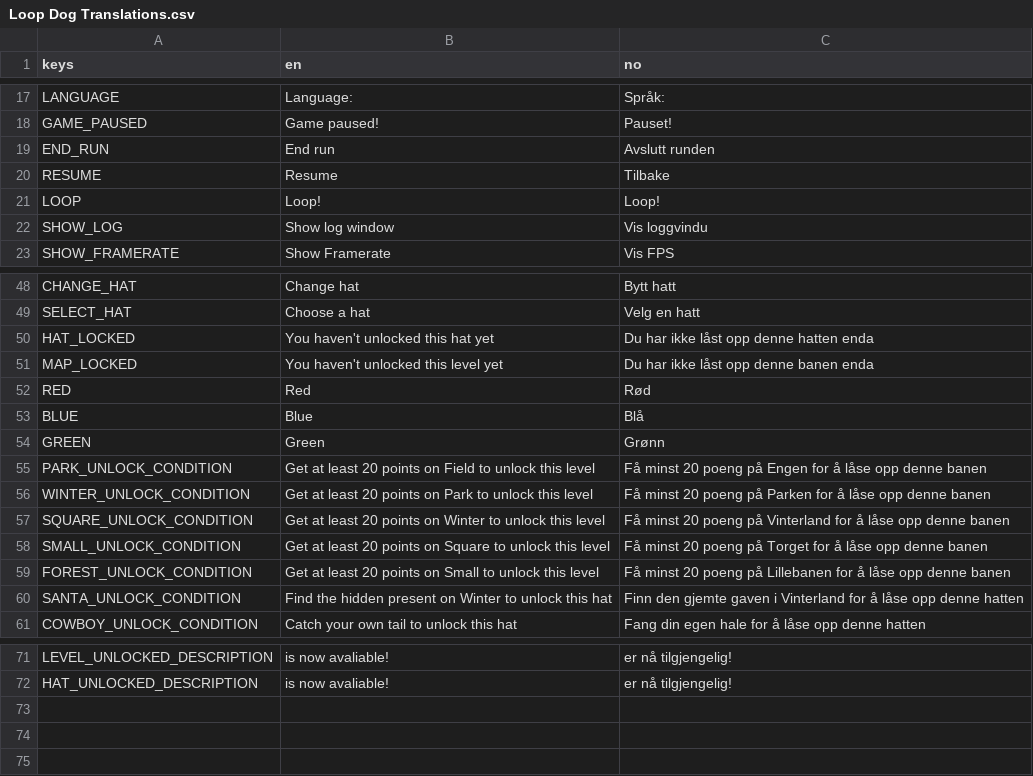
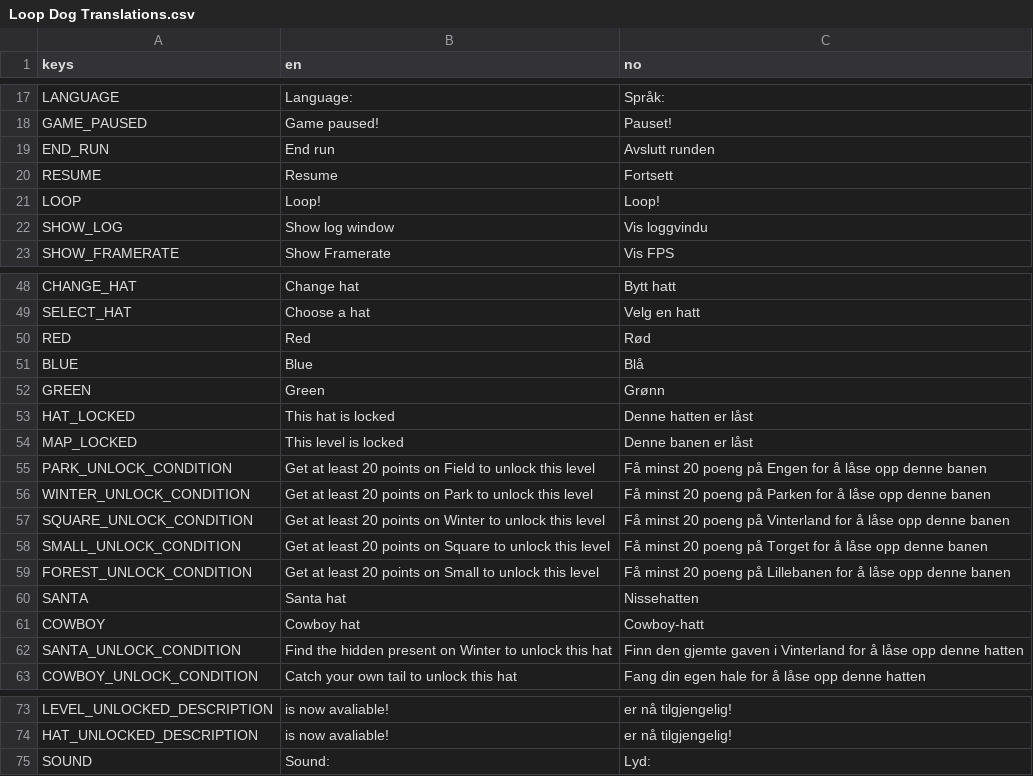
Before and after one commit to EsasHG/notsnake, a CSV file: Localization/Loop Dog Translations.csv, drawn as a sheet; only a part is shown, gaps mark what is left out.

```diff
--- a/Localization/Loop Dog Translations.csv
+++ b/Localization/Loop Dog Translations.csv
@@ -19,3 +19,3 @@ GAME_PAUSED,Game paused!,Pauset!
 END_RUN,End run,Avslutt runden
-RESUME,Resume,Tilbake
+RESUME,Resume,Fortsett
 LOOP,Loop!,Loop!
@@ -51,4 +51,2 @@ CHANGE_HAT,Change hat,Bytt hatt
 SELECT_HAT,Choose a hat,Velg en hatt
-HAT_LOCKED,You haven't unlocked this hat yet,Du har ikke låst opp denne hatten enda
-MAP_LOCKED,You haven't unlocked this level yet,Du har ikke låst opp denne banen enda
 RED,Red,Rød
@@ -56,2 +54,4 @@ BLUE,Blue,Blå
 GREEN,Green,Grønn
+HAT_LOCKED,This hat is locked,Denne hatten er låst
+MAP_LOCKED,This level is locked,Denne banen er låst
 PARK_UNLOCK_CONDITION,Get at least 20 points on Field to unlock this level,Få minst 20 poeng på Engen for å låse opp denne banen
@@ -61,2 +61,4 @@ SMALL_UNLOCK_CONDITION,Get at least 20 points on Square to unlock this level,Få
 FOREST_UNLOCK_CONDITION,Get at least 20 points on Small to unlock this level,Få minst 20 poeng på Lillebanen for å låse opp denne banen
+SANTA,Santa hat,Nissehatten
+COWBOY,Cowboy hat,Cowboy-hatt
 SANTA_UNLOCK_CONDITION,Find the hidden present on Winter to unlock this hat,Finn den gjemte gaven i Vinterland for å låse opp denne hatten
@@ -74 +76,2 @@ LEVEL_UNLOCKED_DESCRIPTION,is now avaliable!,er nå tilgjengelig!
 HAT_UNLOCKED_DESCRIPTION,is now avaliable!,er nå tilgjengelig!
+SOUND,Sound:,Lyd:
```
Also changed, not shown: 53 other files.
